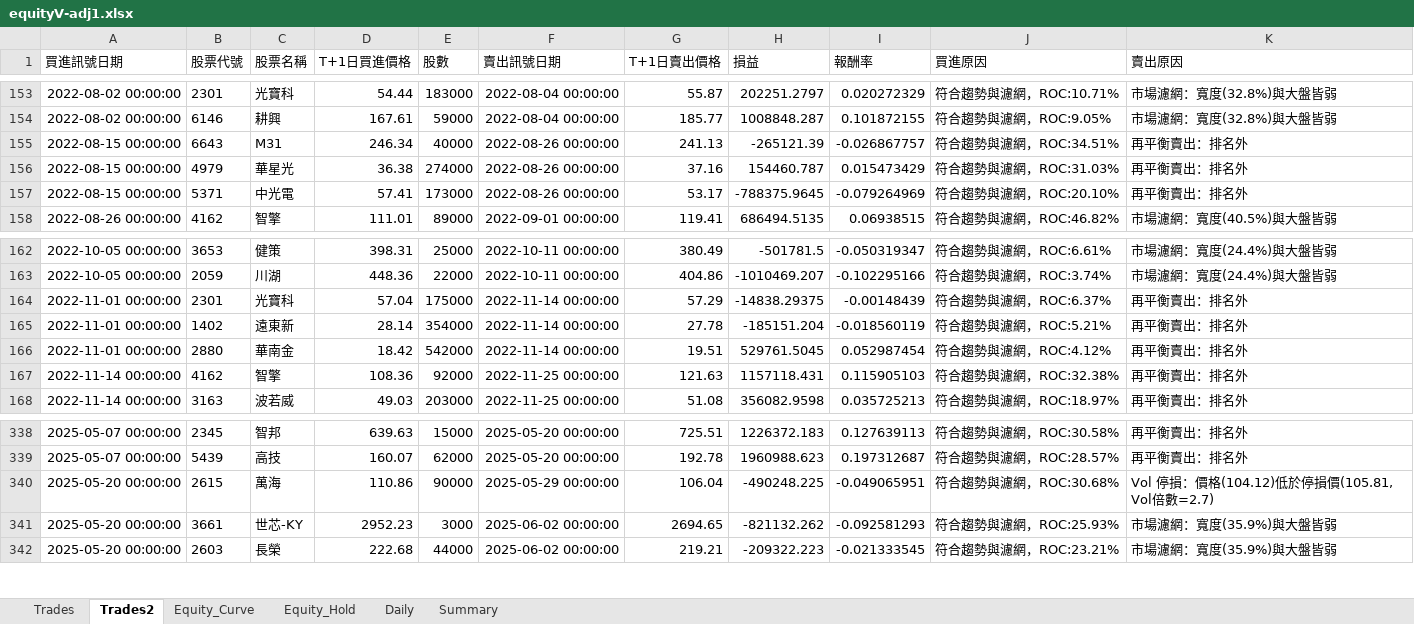
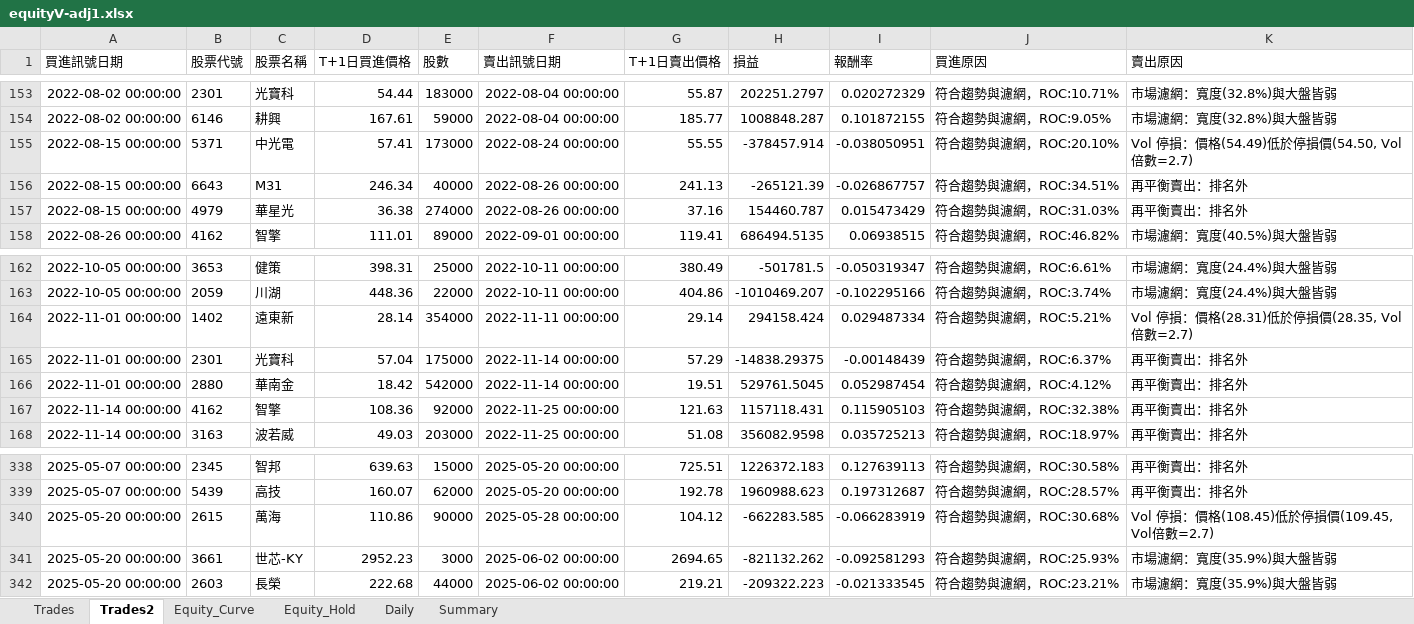
Before and after one commit to lij1017-cmd/main, an Excel workbook: equityV-adj1.xlsx, sheet Trades2, drawn as a sheet; only a part is shown, gaps mark what is left out; values as stored, in another font and other column widths than the file's, no borders; removed rows and columns are numbered as before the commit, all else as after; the diff names each change by its address in the sheet, - before the commit and + after, or states it on an @@ line.

```diff
--- a/equityV-adj1.xlsx (sheet Trades2)
+++ b/equityV-adj1.xlsx (sheet Trades2)
+row 155: 2022-08-15 00:00:00 | 5371 | 中光電 | 57.41 | 173000 | 2022-08-24 00:00:00 | 55.55 | -378457.914 | -0.038050951 | 符合趨勢與濾網，ROC:20.10% | Vol 停損：價格(54.49)低於停損價(54.50, Vol倍數=2.7)
-row 157: 2022-08-15 00:00:00 | 5371 | 中光電 | 57.41 | 173000 | 2022-08-26 00:00:00 | 53.17 | -788375.9645 | -0.079264969 | 符合趨勢與濾網，ROC:20.10% | 再平衡賣出：排名外
+row 164: 2022-11-01 00:00:00 | 1402 | 遠東新 | 28.14 | 354000 | 2022-11-11 00:00:00 | 29.14 | 294158.424 | 0.029487334 | 符合趨勢與濾網，ROC:5.21% | Vol 停損：價格(28.31)低於停損價(28.35, Vol倍數=2.7)
-row 165: 2022-11-01 00:00:00 | 1402 | 遠東新 | 28.14 | 354000 | 2022-11-14 00:00:00 | 27.78 | -185151.204 | -0.018560119 | 符合趨勢與濾網，ROC:5.21% | 再平衡賣出：排名外
-F340 (賣出訊號日期): 2025-05-29 00:00:00
+F340 (賣出訊號日期): 2025-05-28 00:00:00
-G340 (T+1日賣出價格): 106.04
+G340 (T+1日賣出價格): 104.12
-H340 (損益): -490248.225
+H340 (損益): -662283.585
-I340 (報酬率): -0.049065951
+I340 (報酬率): -0.066283919
-K340 (賣出原因): Vol 停損：價格(104.12)低於停損價(105.81, Vol倍數=2.7)
+K340 (賣出原因): Vol 停損：價格(108.45)低於停損價(109.45, Vol倍數=2.7)
```
Also changed, not shown: sheet Daily, sheet Equity_Curve, sheet Trades, sheet Equity_Hold, sheet Summary, charts or pictures, 9 other files.
